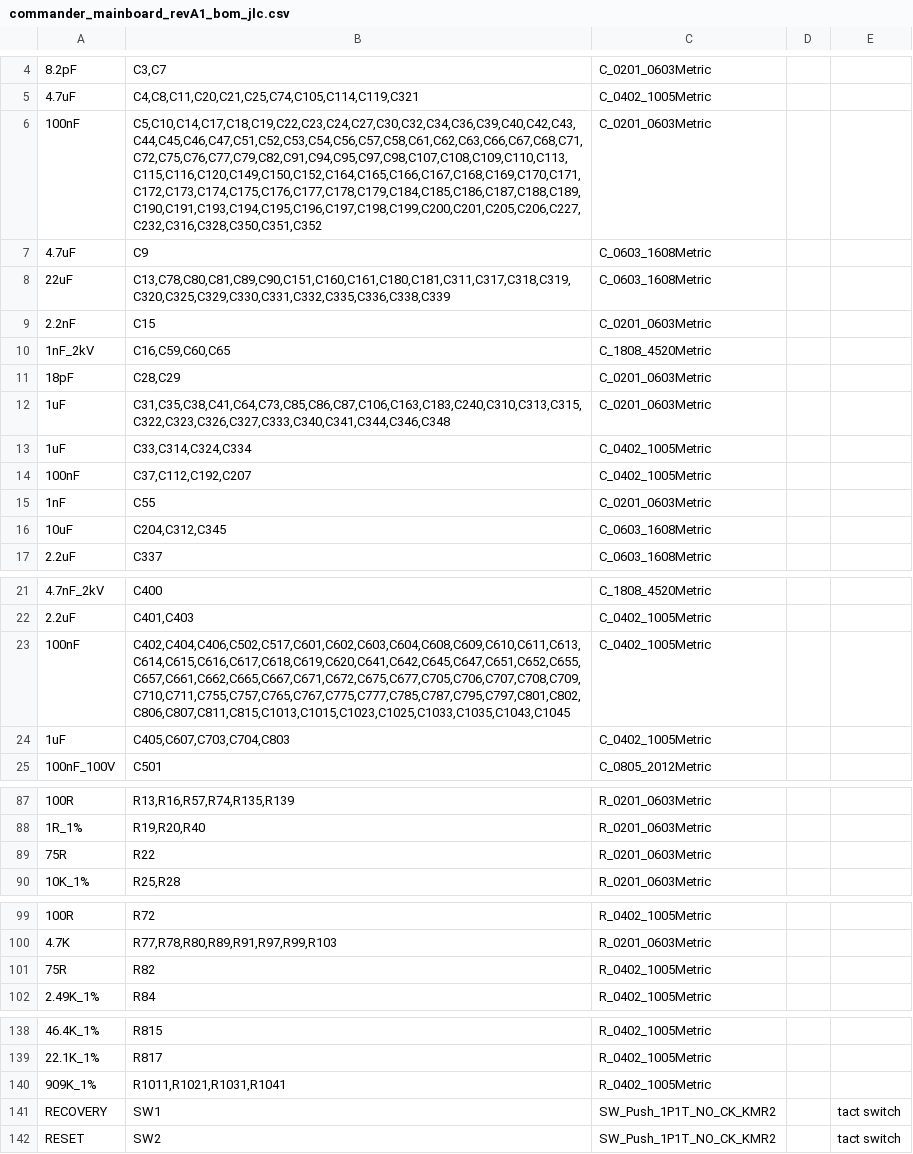
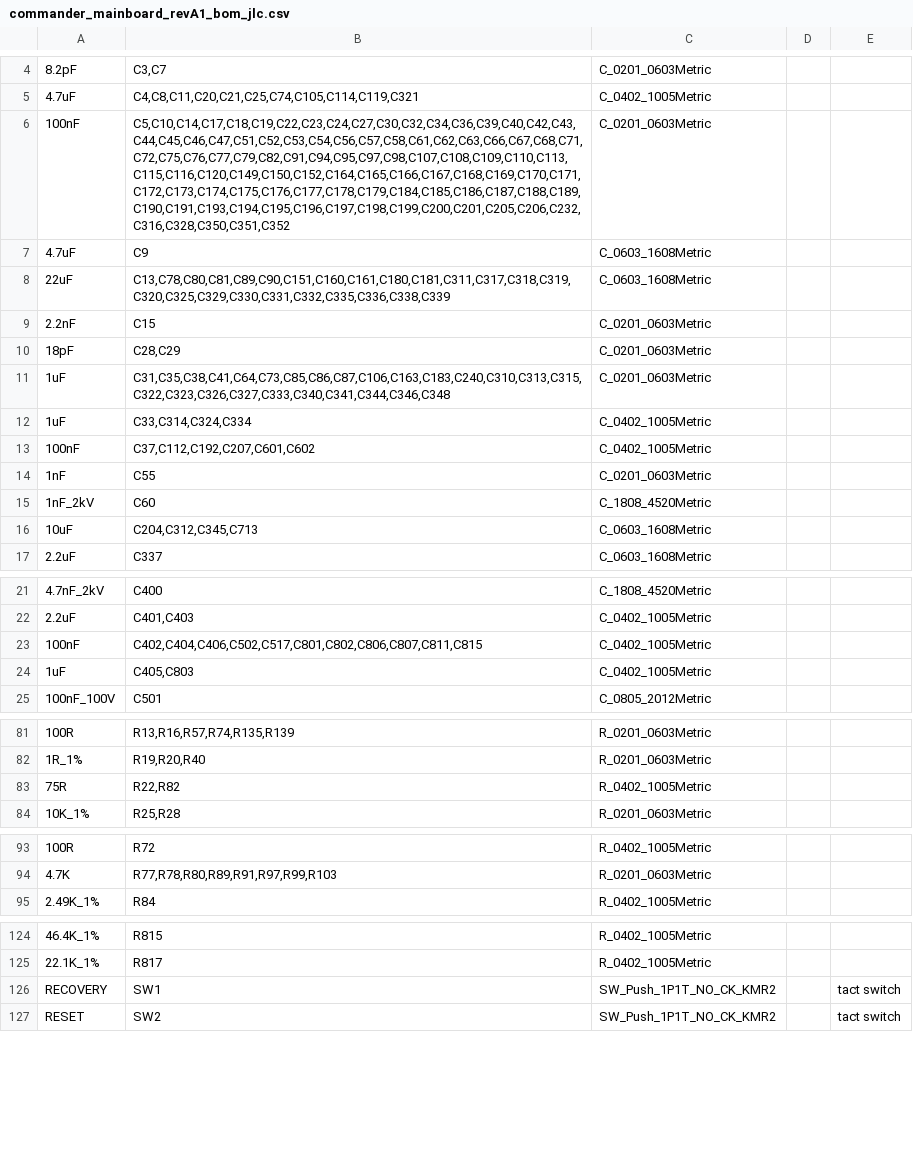
Before and after one commit to avolink/coffeepie, a CSV file: hardware-manufacturers/commander/fabrication/bom/commander_mainboard_revA1_bom_jlc.csv, drawn as a sheet; only a part is shown, gaps mark what is left out; removed rows and columns are numbered as before the commit, all else as after; the diff covers the shown part only; the diff names each change by its address in the sheet, - before the commit and + after, or states it on an @@ line.

```diff
--- a/hardware-manufacturers/commander/fabrication/bom/commander_mainboard_revA1_bom_jlc.csv
+++ b/hardware-manufacturers/commander/fabrication/bom/commander_mainboard_revA1_bom_jlc.csv
-B6: C5,C10,C14,C17,C18,C19,C22,C23,C24,C27,C30,C32,C34,C36,C39,C40,C42,C43,C44,C45,C46,C47,C51,C52,C53,C54,C56,C57,C58,C61,C62,C63,C66,C67,C68,C71,C72,C75,C76,C77,C79,C82,C91,C94,C95,C97,C98,C107,C108,C109,C110,C113,C115,C116,C120,C149,C150,C152,C164,C165,C166,C167,C168,C169,C170,C171,C172,C173,C174,C175,C176,C177,C178,C179,C184,C185,C186,C187,C188,C189,C190,C191,C193,C194,C195,C196,C197,C198,C199,C200,C201,C205,C206,C227,C232,C316,C328,C350,C351,C352
+B6: C5,C10,C14,C17,C18,C19,C22,C23,C24,C27,C30,C32,C34,C36,C39,C40,C42,C43,C44,C45,C46,C47,C51,C52,C53,C54,C56,C57,C58,C61,C62,C63,C66,C67,C68,C71,C72,C75,C76,C77,C79,C82,C91,C94,C95,C97,C98,C107,C108,C109,C110,C113,C115,C116,C120,C149,C150,C152,C164,C165,C166,C167,C168,C169,C170,C171,C172,C173,C174,C175,C176,C177,C178,C179,C184,C185,C186,C187,C188,C189,C190,C191,C193,C194,C195,C196,C197,C198,C199,C200,C201,C205,C206,C232,C316,C328,C350,C351,C352
-row 10: 1nF_2kV | C16,C59,C60,C65 | C_1808_4520Metric
-B13: C37,C112,C192,C207
+B13: C37,C112,C192,C207,C601,C602
+row 15: 1nF_2kV | C60 | C_1808_4520Metric
-B16: C204,C312,C345
+B16: C204,C312,C345,C713
-B23: C402,C404,C406,C502,C517,C601,C602,C603,C604,C608,C609,C610,C611,C613,C614,C615,C616,C617,C618,C619,C620,C641,C642,C645,C647,C651,C652,C655,C657,C661,C662,C665,C667,C671,C672,C675,C677,C705,C706,C707,C708,C709,C710,C711,C755,C757,C765,C767,C775,C777,C785,C787,C795,C797,C801,C802,C806,C807,C811,C815,C1013,C1015,C1023,C1025,C1033,C1035,C1043,C1045
+B23: C402,C404,C406,C502,C517,C801,C802,C806,C807,C811,C815
-B24: C405,C607,C703,C704,C803
+B24: C405,C803
-B83: R22
+B83: R22,R82
-C83: R_0201_0603Metric
+C83: R_0402_1005Metric
-row 101: 75R | R82 | R_0402_1005Metric
-row 140: 909K_1% | R1011,R1021,R1031,R1041 | R_0402_1005Metric
```
Also changed, not shown: 5 added rows, 24 removed rows and 8 edited cells elsewhere in this file, hardware-manufacturers/commander/fabrication/bom/commander_mainboard_revA1_bom.csv, 58 other files.
